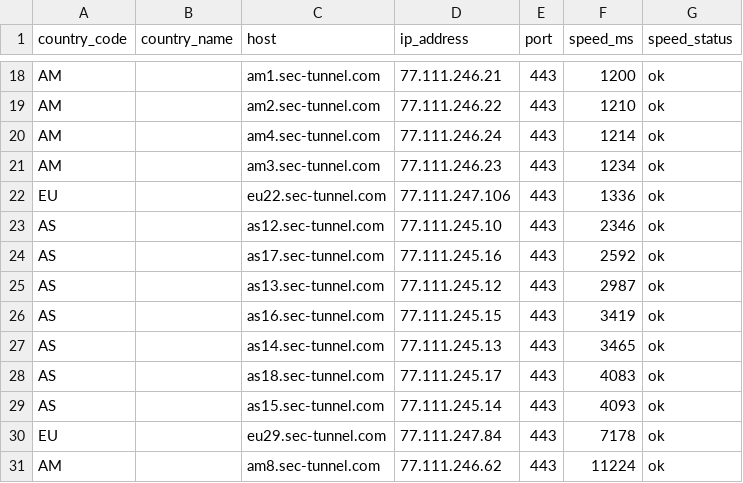
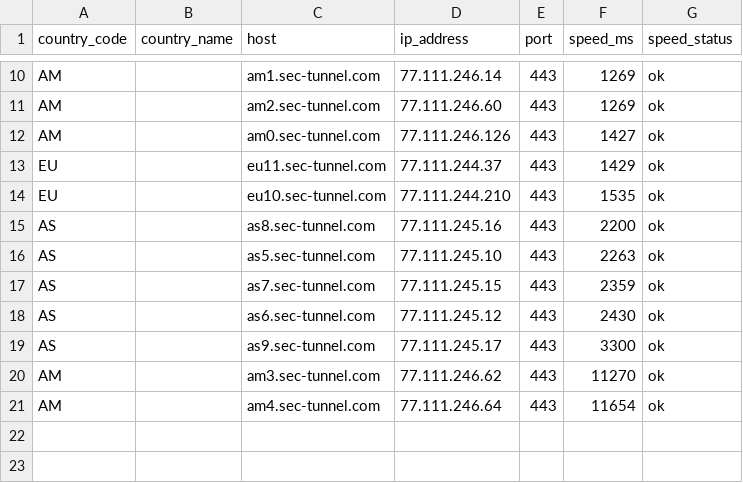
Before and after one commit to eng2007/opera-proxy, a CSV file: proxies.csv, drawn as a sheet; only a part is shown, gaps mark what is left out; removed rows and columns are numbered as before the commit, all else as after; the diff covers the shown part only; the diff names each change by its address in the sheet, - before the commit and + after, or states it on an @@ line.

```diff
--- a/proxies.csv
+++ b/proxies.csv
-D10 (ip_address): 77.111.246.21
+D10 (ip_address): 77.111.246.14
-F10 (speed_ms): 1200
+F10 (speed_ms): 1269
-D11 (ip_address): 77.111.246.22
+D11 (ip_address): 77.111.246.60
-F11 (speed_ms): 1210
+F11 (speed_ms): 1269
-C12 (host): am4.sec-tunnel.com
+C12 (host): am0.sec-tunnel.com
-D12 (ip_address): 77.111.246.24
+D12 (ip_address): 77.111.246.126
-F12 (speed_ms): 1214
+F12 (speed_ms): 1427
-row 21: AM |  | am3.sec-tunnel.com | 77.111.246.23 | 443 | 1234 | ok
+row 13: EU |  | eu11.sec-tunnel.com | 77.111.244.37 | 443 | 1429 | ok
-C14 (host): eu22.sec-tunnel.com
+C14 (host): eu10.sec-tunnel.com
-D14 (ip_address): 77.111.247.106
+D14 (ip_address): 77.111.244.210
-F14 (speed_ms): 1336
+F14 (speed_ms): 1535
-row 23: AS |  | as12.sec-tunnel.com | 77.111.245.10 | 443 | 2346 | ok
-C15 (host): as17.sec-tunnel.com
+C15 (host): as8.sec-tunnel.com
-F15 (speed_ms): 2592
+F15 (speed_ms): 2200
-C16 (host): as13.sec-tunnel.com
+C16 (host): as5.sec-tunnel.com
-D16 (ip_address): 77.111.245.12
+D16 (ip_address): 77.111.245.10
-F16 (speed_ms): 2987
+F16 (speed_ms): 2263
-C17 (host): as16.sec-tunnel.com
+C17 (host): as7.sec-tunnel.com
-F17 (speed_ms): 3419
+F17 (speed_ms): 2359
-C18 (host): as14.sec-tunnel.com
+C18 (host): as6.sec-tunnel.com
-D18 (ip_address): 77.111.245.13
+D18 (ip_address): 77.111.245.12
-F18 (speed_ms): 3465
+F18 (speed_ms): 2430
-C19 (host): as18.sec-tunnel.com
+C19 (host): as9.sec-tunnel.com
-F19 (speed_ms): 4083
+F19 (speed_ms): 3300
-row 29: AS |  | as15.sec-tunnel.com | 77.111.245.14 | 443 | 4093 | ok
-row 30: EU |  | eu29.sec-tunnel.com | 77.111.247.84 | 443 | 7178 | ok
-C20 (host): am8.sec-tunnel.com
+C20 (host): am3.sec-tunnel.com
-F20 (speed_ms): 11224
+F20 (speed_ms): 11270
+row 21: AM |  | am4.sec-tunnel.com | 77.111.246.64 | 443 | 11654 | ok
```
Also changed, not shown: 8 removed rows and 23 edited cells elsewhere in this file, bin/proxies.csv, 19 other files.
